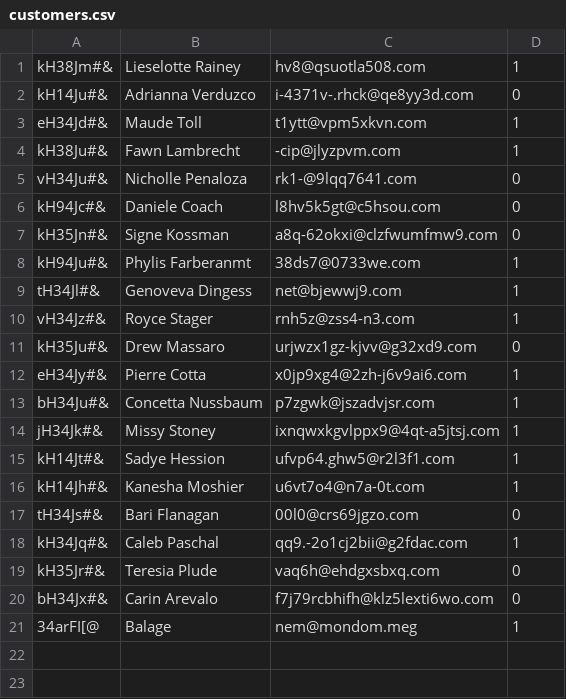
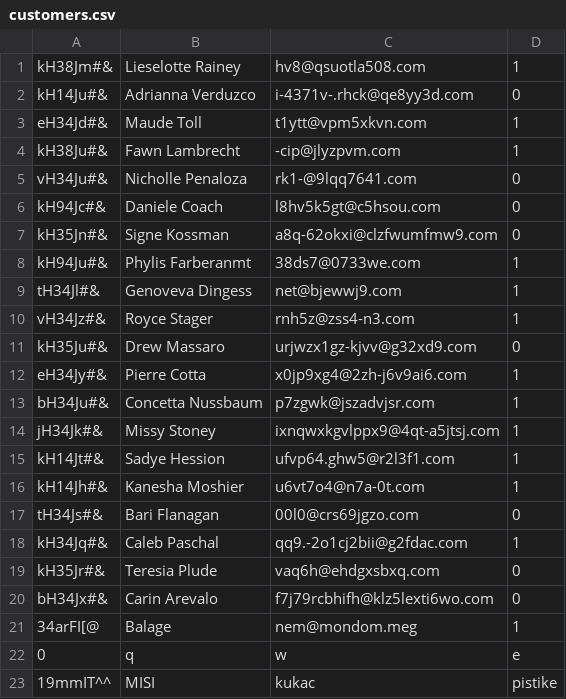
Before and after one commit to CodecoolBP20161/python-lightweight-erp-3rd-tw-p6, a CSV file: crm/customers.csv, drawn as a sheet.

```diff
--- a/crm/customers.csv
+++ b/crm/customers.csv
@@ -21 +21,3 @@ bH34Jx#&;Carin Arevalo;f7j79rcbhifh@klz5lexti6wo.com;0
 34arFI[@;Balage;nem@mondom.meg;1
+0;q;w;e
+19mmIT^^;MISI;kukac;pistike
```
Also changed, not shown: 2 other files.
